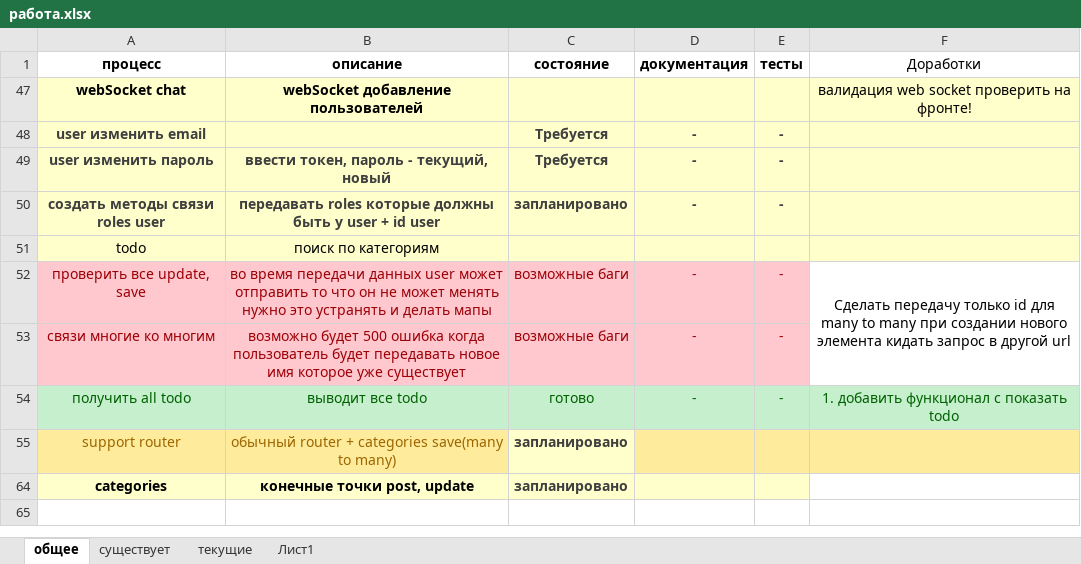
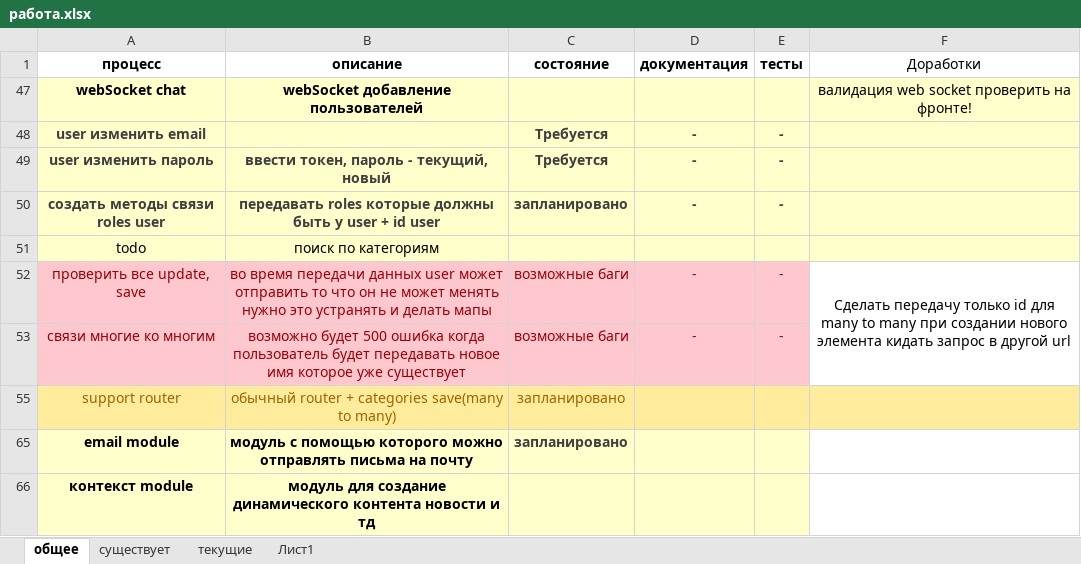
Before and after one commit to semenovMaksWeb/nest, an Excel workbook: работа.xlsx, sheet общее, drawn as a sheet; values as stored, in another font and other column widths than the file's, no borders; removed rows and columns are numbered as before the commit, all else as after; the diff names each change by its address in the sheet, - before the commit and + after, or states it on an @@ line.

```diff
--- a/работа.xlsx (sheet общее)
+++ b/работа.xlsx (sheet общее)
@@ row 54 hidden: получить all todo | выводит все todo | готово | - | - | 1. добавить функционал с показать todo @@
@@ C55 fill: #FFFFCC → #FFEB9C, bold: on → off, text colour: #3F3F3F → #9C6500 @@
-row 64: categories | конечные точки post, update | запланировано
+row 65: email module | модуль с помощью которого можно отправлять письма на почту | запланировано
+row 66: контекст module | модуль для создание динамического контента новости и тд
```
Also changed, not shown: hidden cells, 14 other files.
